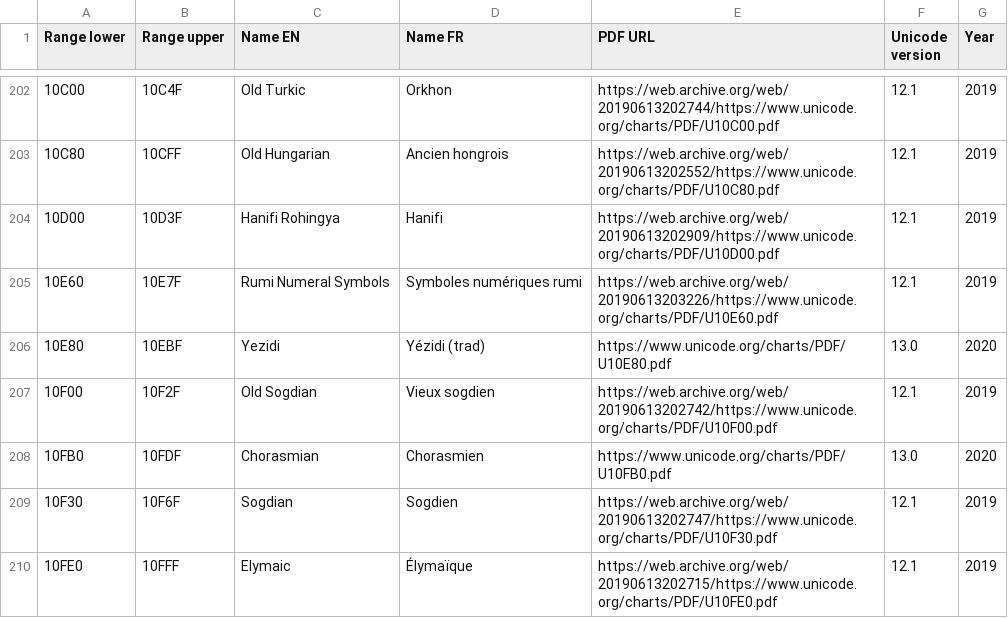
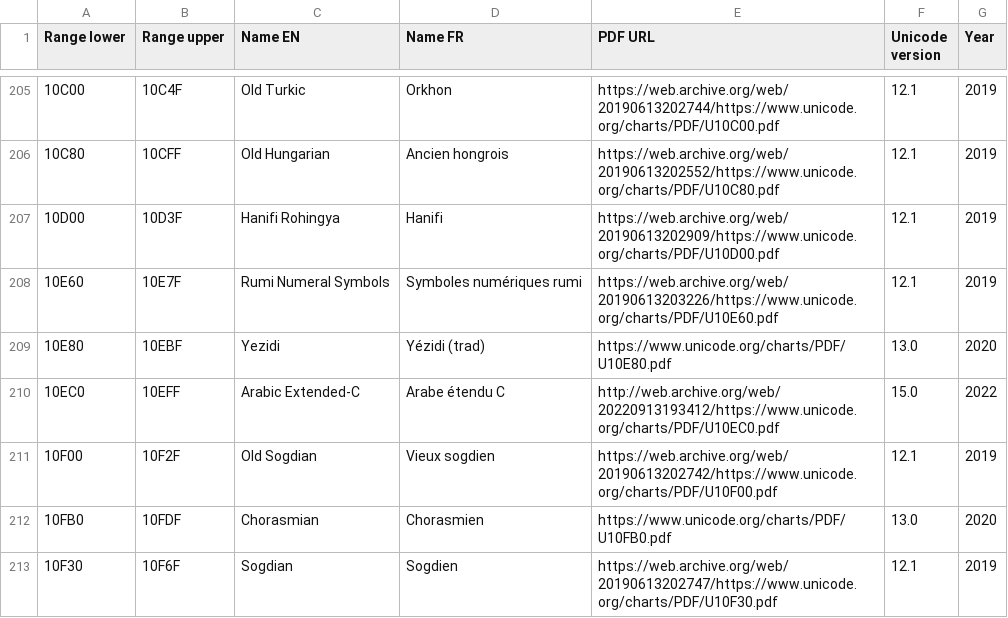
Before and after one commit to Darmo117/Wiktionary, a CSV file: unicode/blocks.csv, drawn as a sheet; only a part is shown, gaps mark what is left out; the shorter side is filled out with more unchanged rows; the diff covers the shown part only; the diff names each change by its address in the sheet, - before the commit and + after, or states it on an @@ line.

Commit message:
update Unicode data to 15.0

```diff
--- a/unicode/blocks.csv
+++ b/unicode/blocks.csv
+row 210: 10EC0 | 10EFF | Arabic Extended-C | Arabe étendu C | http://web.archive.org/web/20220913193412/https://www.unicode.org/charts/PDF/U10EC0.pdf | 15.0 | 2022
```
Also changed, not shown: 18 added rows and 3 edited cells elsewhere in this file, 8 other files.
